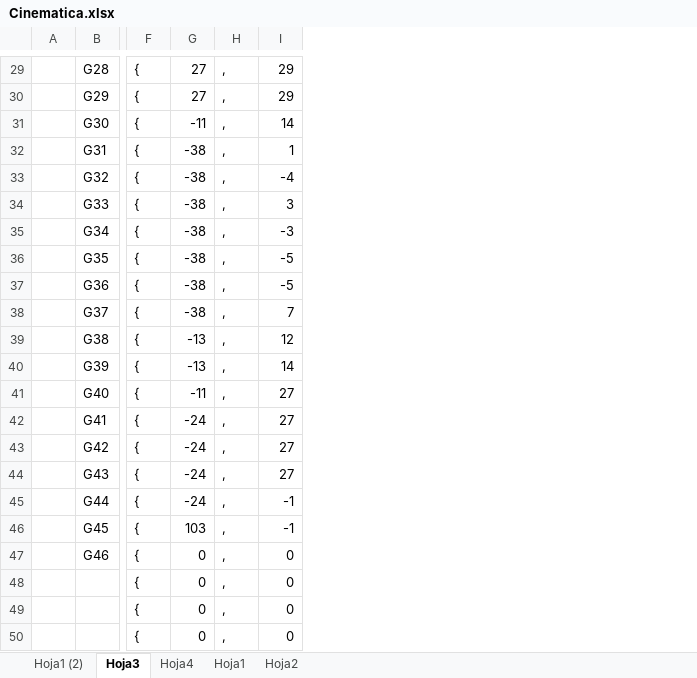
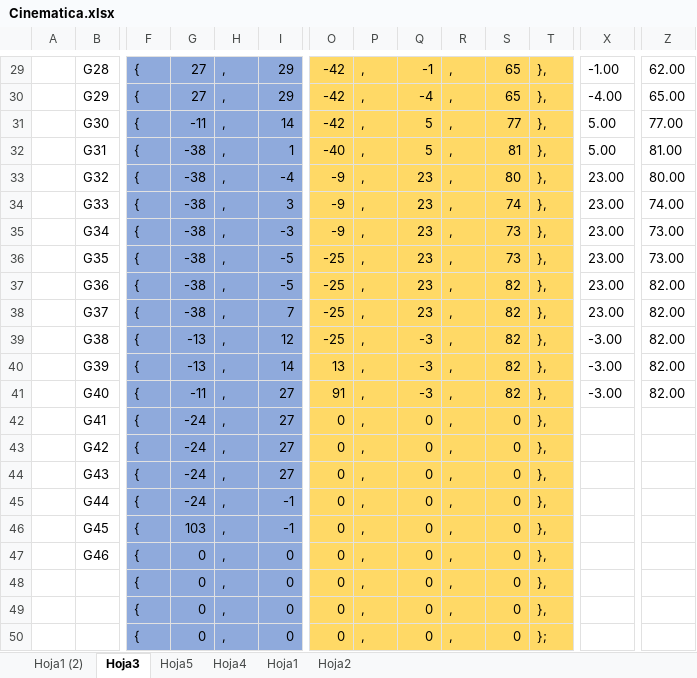
Before and after one commit to 45duro/RobotMSN, an Excel workbook: Cinematica.xlsx, sheet Hoja3, drawn as a sheet; only a part is shown, gaps mark what is left out; values as stored, in another font and other column widths than the file's, no borders; the diff covers the shown part only; the diff names each change by its address in the sheet, - before the commit and + after, or states it on an @@ line.

```diff
--- a/Cinematica.xlsx (sheet Hoja3)
+++ b/Cinematica.xlsx (sheet Hoja3)
+sheet tab: Hoja5
+column O, rows 29-50: -42 | -42 | -42 | -40 | -9 | -9 | -9 | -25 | -25 | -25 | -25 | 13 | 91 | 0 | 0 | 0 | 0 | 0 | 0 | 0 | 0 | 0
+column P, rows 29-50: all ,
+column Q, rows 29-50: -1 | -4 | 5 | 5 | 23 | 23 | 23 | 23 | 23 | 23 | -3 | -3 | -3 | 0 | 0 | 0 | 0 | 0 | 0 | 0 | 0 | 0
+column R, rows 29-50: all ,
+column S, rows 29-50: 65 | 65 | 77 | 81 | 80 | 74 | 73 | 73 | 82 | 82 | 82 | 82 | 82 | 0 | 0 | 0 | 0 | 0 | 0 | 0 | 0 | 0
+column T, rows 29-50: }, | }, | }, | }, | }, | }, | }, | }, | }, | }, | }, | }, | }, | }, | }, | }, | }, | }, | }, | }, | }, | };
+column X, rows 29-41: -1.00 | -4.00 | 5.00 | 5.00 | 23.00 | 23.00 | 23.00 | 23.00 | 23.00 | 23.00 | -3.00 | -3.00 | -3.00
+column Z, rows 29-41: 62.00 | 65.00 | 77.00 | 81.00 | 80.00 | 74.00 | 73.00 | 73.00 | 82.00 | 82.00 | 82.00 | 82.00 | 82.00
-F29:I50 fill: none
+F29:I50 fill: #8FAADC
```
Also changed, not shown: 6 added columns and cell formats elsewhere in this sheet, sheet Hoja4, 1 other file.
